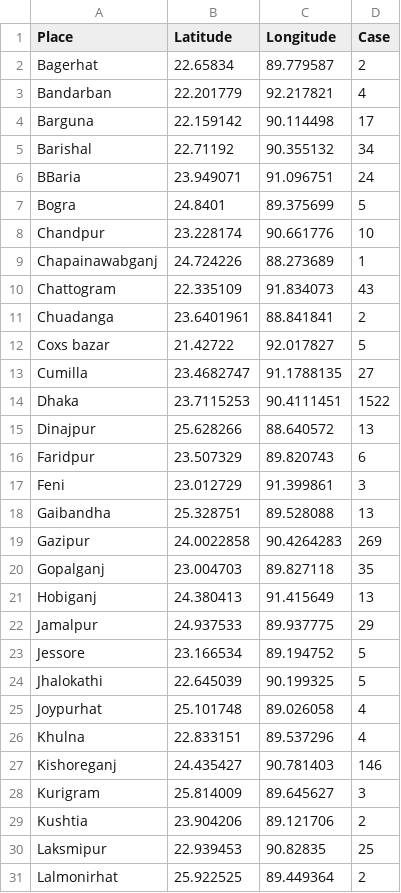
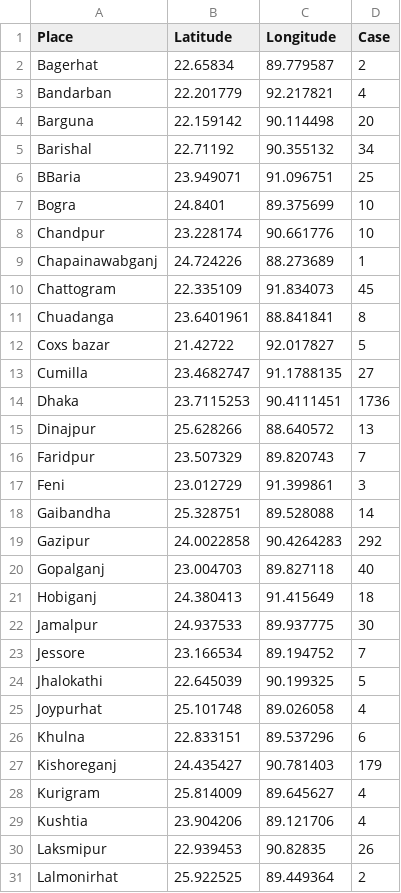
Before and after one commit to shahadat15/COVID19DataBD, a CSV file: Book1.csv, drawn as a sheet; only a part is shown; the diff covers the shown part only.

Commit message:
Update Book1.csv

```diff
--- a/Book1.csv
+++ b/Book1.csv
@@ -3,29 +3,29 @@ Bagerhat,22.65834,89.779587,2
 Bandarban,22.201779,92.217821,4
-Barguna,22.159142,90.114498,17
+Barguna,22.159142,90.114498,20
 Barishal,22.71192,90.355132,34
-BBaria,23.949071,91.096751,24
-Bogra,24.8401,89.375699,5
+BBaria,23.949071,91.096751,25
+Bogra,24.8401,89.375699,10
 Chandpur,23.228174,90.661776,10
 Chapainawabganj,24.724226,88.273689,1
-Chattogram,22.335109,91.834073,43
-Chuadanga,23.6401961,88.841841,2
+Chattogram,22.335109,91.834073,45
+Chuadanga,23.6401961,88.841841,8
 Coxs bazar,21.42722,92.017827,5
 Cumilla,23.4682747,91.1788135,27
-Dhaka,23.7115253,90.4111451,1522
+Dhaka,23.7115253,90.4111451,1736
 Dinajpur,25.628266,88.640572,13
-Faridpur,23.507329,89.820743,6
+Faridpur,23.507329,89.820743,7
 Feni,23.012729,91.399861,3
-Gaibandha,25.328751,89.528088,13
-Gazipur,24.0022858,90.4264283,269
-Gopalganj,23.004703,89.827118,35
-Hobiganj,24.380413,91.415649,13
-Jamalpur,24.937533,89.937775,29
-Jessore,23.166534,89.194752,5
+Gaibandha,25.328751,89.528088,14
+Gazipur,24.0022858,90.4264283,292
+Gopalganj,23.004703,89.827118,40
+Hobiganj,24.380413,91.415649,18
+Jamalpur,24.937533,89.937775,30
+Jessore,23.166534,89.194752,7
 Jhalokathi,22.645039,90.199325,5
 Joypurhat,25.101748,89.026058,4
-Khulna,22.833151,89.537296,4
-Kishoreganj,24.435427,90.781403,146
-Kurigram,25.814009,89.645627,3
-Kushtia,23.904206,89.121706,2
-Laksmipur,22.939453,90.82835,25
+Khulna,22.833151,89.537296,6
+Kishoreganj,24.435427,90.781403,179
+Kurigram,25.814009,89.645627,4
+Kushtia,23.904206,89.121706,4
+Laksmipur,22.939453,90.82835,26
 Lalmonirhat,25.922525,89.449364,2
```
Also changed, not shown: 1 added row and 14 edited cells elsewhere in this file.
